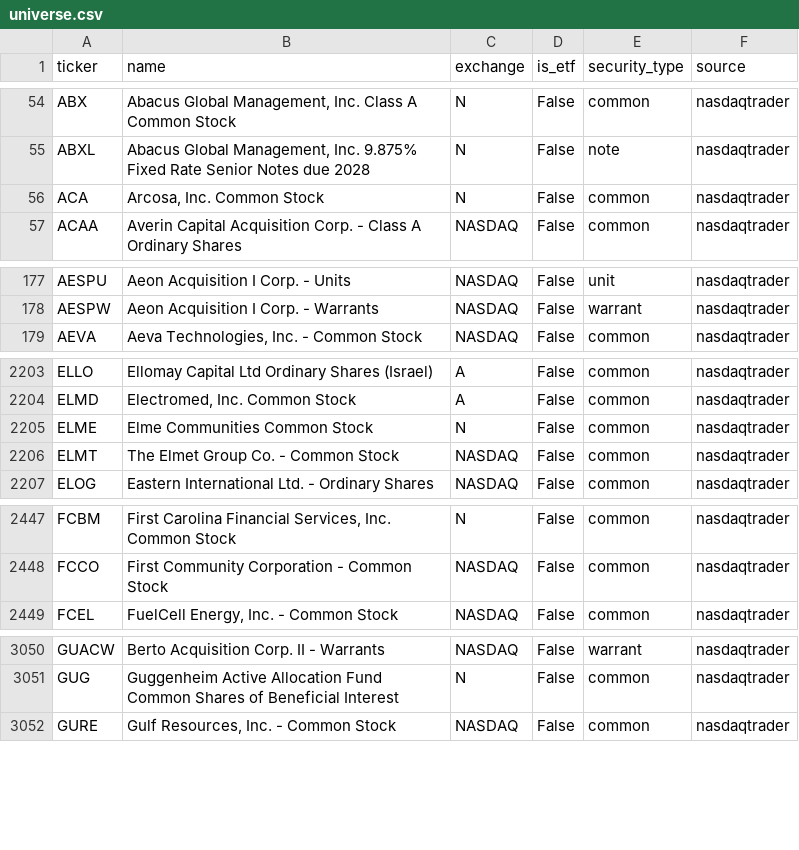
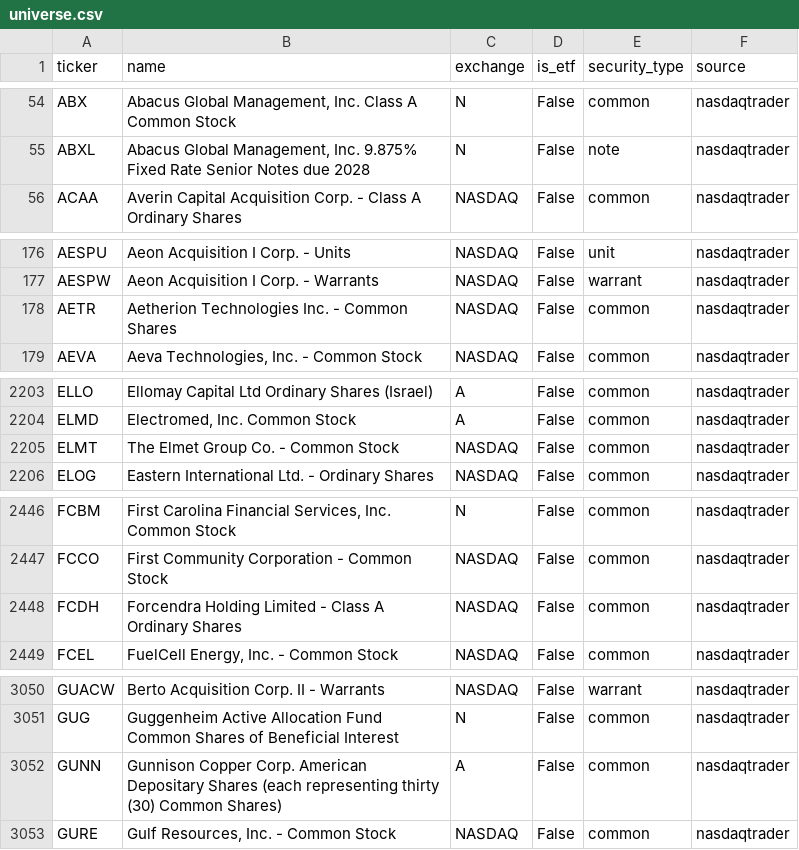
Before and after one commit to weiting1226/stock, a CSV file: data/universe.csv, drawn as a sheet; only a part is shown, gaps mark what is left out; removed rows and columns are numbered as before the commit, all else as after; the diff covers the shown part only; the diff names each change by its address in the sheet, - before the commit and + after, or states it on an @@ line.

```diff
--- a/data/universe.csv
+++ b/data/universe.csv
-row 56: ACA | Arcosa, Inc. Common Stock | N | False | common | nasdaqtrader
+row 178: AETR | Aetherion Technologies Inc. - Common Shares | NASDAQ | False | common | nasdaqtrader
-row 2205: ELME | Elme Communities Common Stock | N | False | common | nasdaqtrader
+row 2448: FCDH | Forcendra Holding Limited - Class A Ordinary Shares | NASDAQ | False | common | nasdaqtrader
+row 3052: GUNN | Gunnison Copper Corp. American Depositary Shares (each representing thirty (30) Common Shares) | A | False | common | nasdaqtrader
```
Also changed, not shown: 1 added row and 4 removed rows elsewhere in this file, 6 other files.
